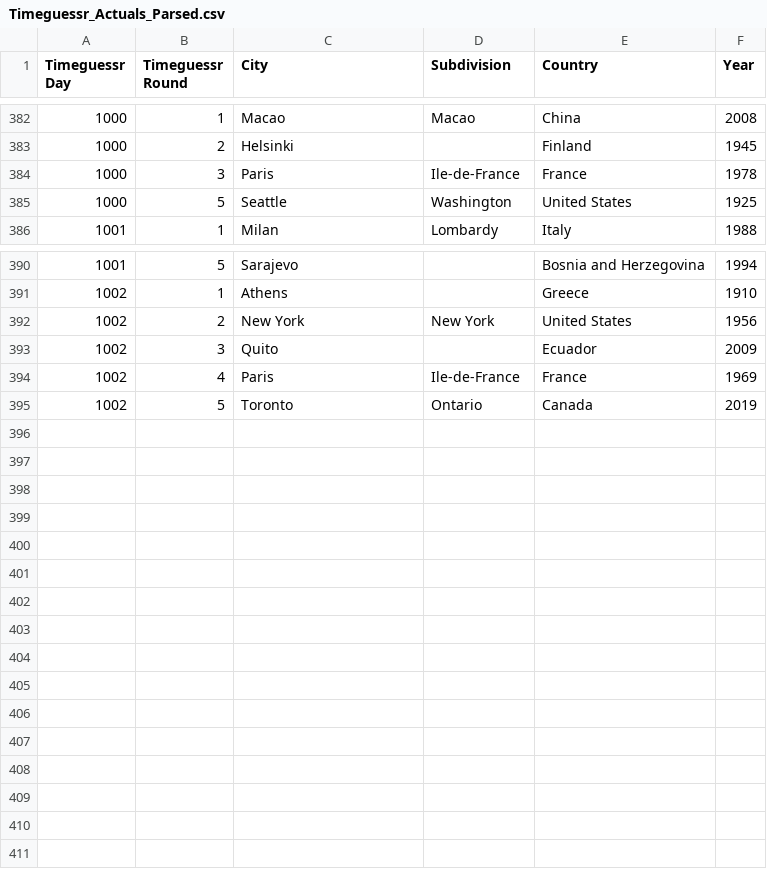
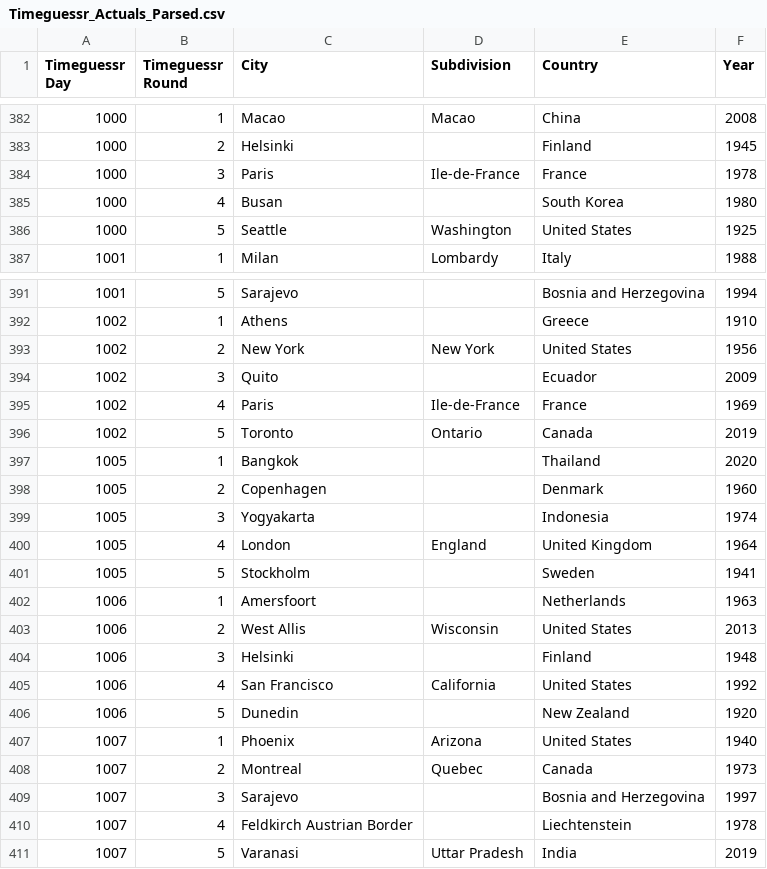
Before and after one commit to sjlarimer/TimeGuessr, a CSV file: Data/Timeguessr_Actuals_Parsed.csv, drawn as a sheet; only a part is shown, gaps mark what is left out.

```diff
--- a/Data/Timeguessr_Actuals_Parsed.csv
+++ b/Data/Timeguessr_Actuals_Parsed.csv
@@ -384,2 +384,3 @@ Timeguessr Day,Timeguessr Round,City,Subdivision,Country,Year
 1000,3,Paris,Ile-de-France,France,1978
+1000,4,Busan,,South Korea,1980
 1000,5,Seattle,Washington,United States,1925
@@ -395 +396,16 @@ Timeguessr Day,Timeguessr Round,City,Subdivision,Country,Year
 1002,5,Toronto,Ontario,Canada,2019
+1005,1,Bangkok,,Thailand,2020
+1005,2,Copenhagen,,Denmark,1960
+1005,3,Yogyakarta,,Indonesia,1974
+1005,4,London,England,United Kingdom,1964
+1005,5,Stockholm,,Sweden,1941
+1006,1,Amersfoort,,Netherlands,1963
+1006,2,West Allis,Wisconsin,United States,2013
+1006,3,Helsinki,,Finland,1948
+1006,4,San Francisco,California,United States,1992
+1006,5,Dunedin,,New Zealand,1920
+1007,1,Phoenix,Arizona,United States,1940
+1007,2,Montreal,Quebec,Canada,1973
+1007,3,Sarajevo,,Bosnia and Herzegovina,1997
+1007,4,Feldkirch Austrian Border,,Liechtenstein,1978
+1007,5,Varanasi,Uttar Pradesh,India,2019
```
Also changed, not shown: Data/Timeguessr_Michael_Parsed.csv, Data/Timeguessr_Sarah_Parsed.csv, 4 other files.
